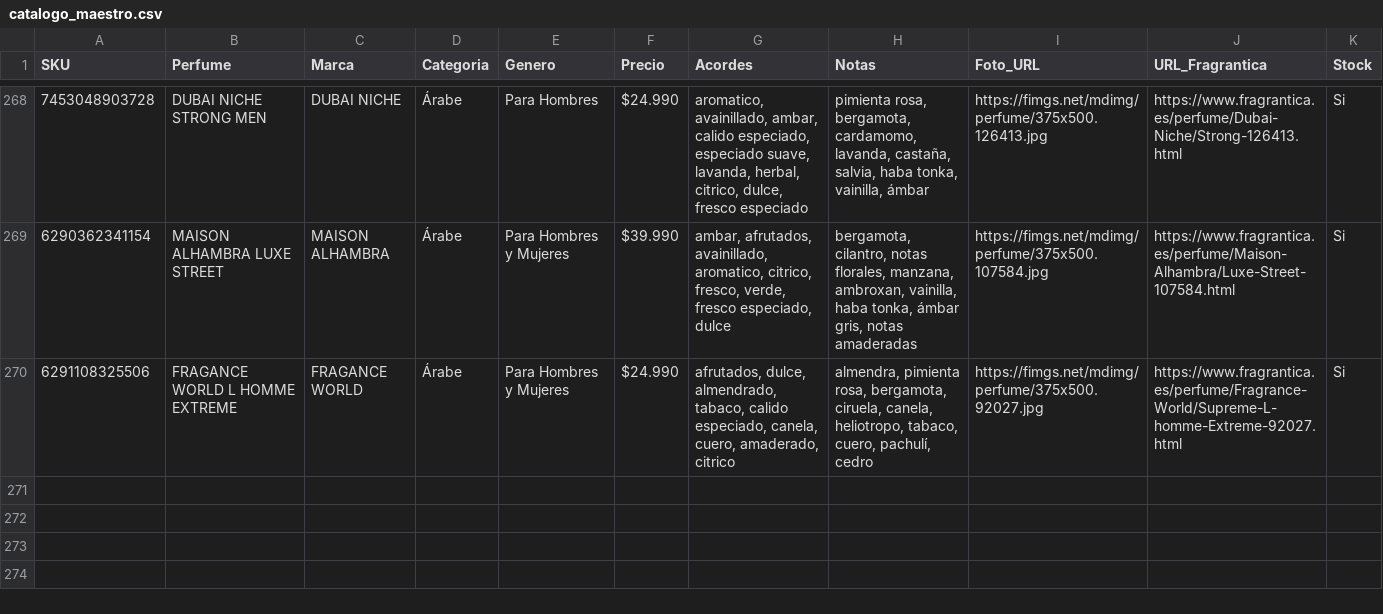
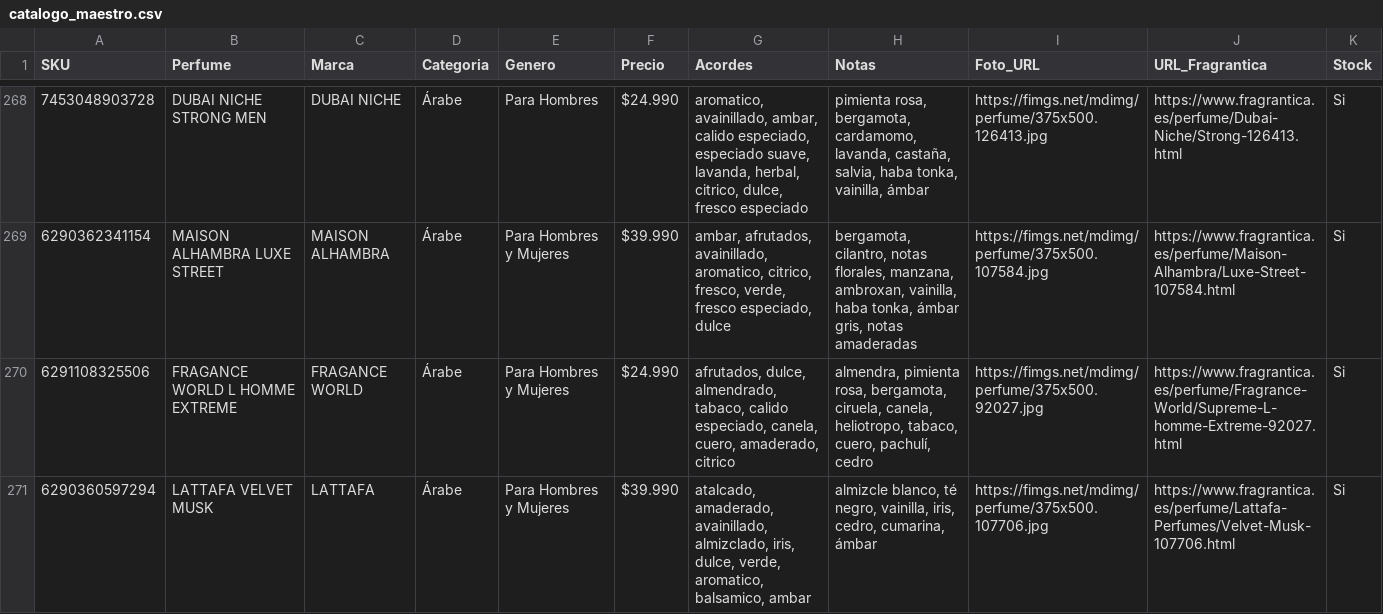
Before and after one commit to julietagonzalezmarin/perfuma-app, a CSV file: catalogo_maestro.csv, drawn as a sheet; only a part is shown, gaps mark what is left out.

Commit message:
Catálogo: agregado LATTAFA VELVET MUSK

```diff
--- a/catalogo_maestro.csv
+++ b/catalogo_maestro.csv
@@ -270 +270,2 @@ SKU,Perfume,Marca,Categoria,Genero,Precio,Acordes,Notas,Foto_URL,URL_Fragrantica
 6291108325506,FRAGANCE WORLD L HOMME EXTREME,FRAGANCE WORLD,Árabe,Para Hombres y Mujeres,$24.990,"afrutados, dulce, almendrado, tabaco, calido especiado, canela, cuero, amaderado, citrico","almendra, pimienta rosa, bergamota, ciruela, canela, heliotropo, tabaco, cuero, pachulí, cedro",https://fimgs.net/mdimg/perfume/375x500.92027.jpg,https://www.fragrantica.es/perfume/Fragrance-World/Supreme-L-homme-Extreme-92027.html,Si
+6290360597294,LATTAFA VELVET MUSK,LATTAFA,Árabe,Para Hombres y Mujeres,$39.990,"atalcado, amaderado, avainillado, almizclado, iris, dulce, verde, aromatico, balsamico, ambar","almizcle blanco, té negro, vainilla, iris, cedro, cumarina, ámbar",https://fimgs.net/mdimg/perfume/375x500.107706.jpg,https://www.fragrantica.es/perfume/Lattafa-Perfumes/Velvet-Musk-107706.html,Si
```
